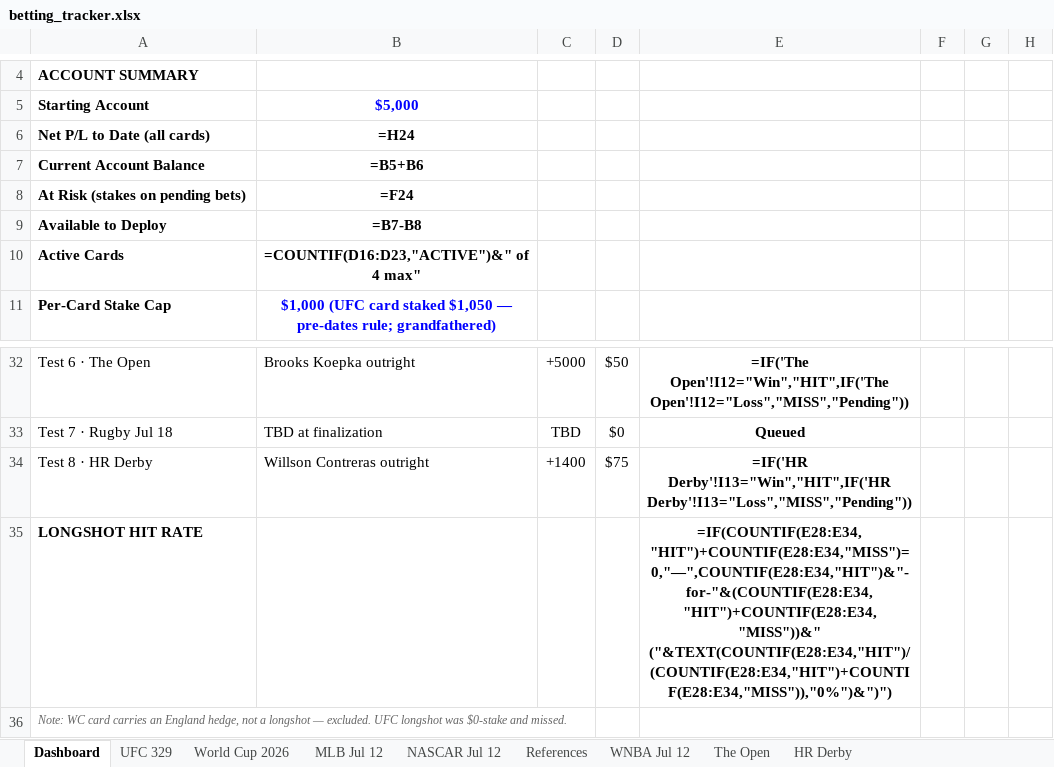
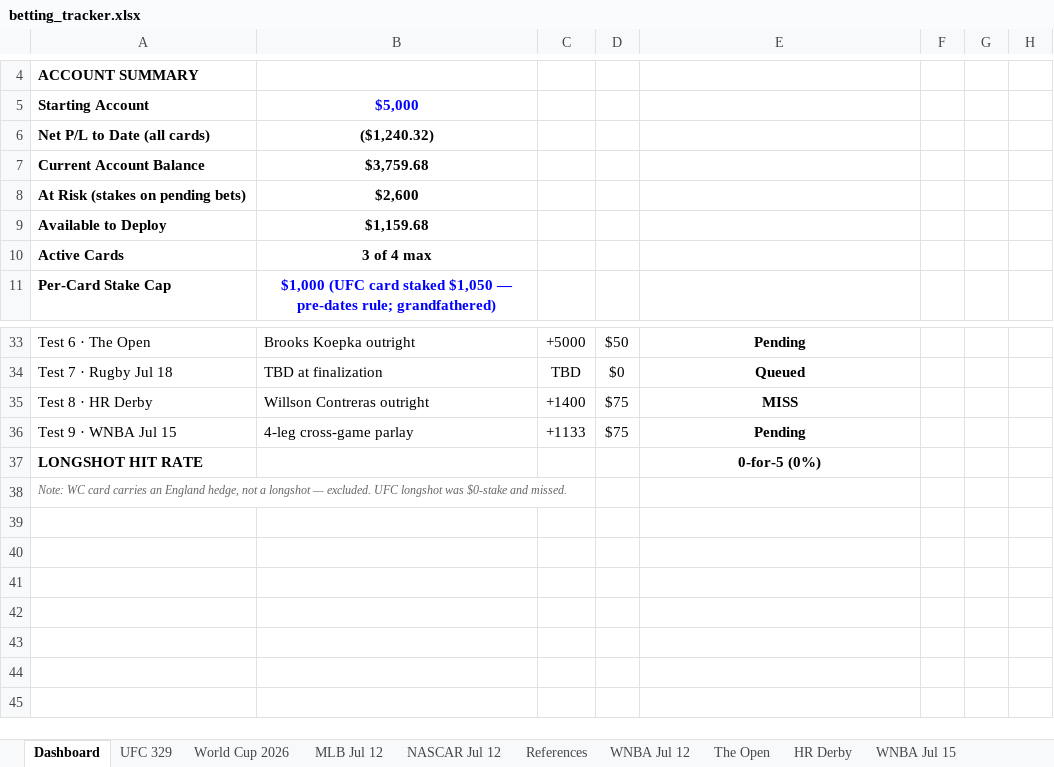
Before and after one commit to Jduchock/BettingPredictor, an Excel workbook: betting_tracker.xlsx, sheet Dashboard, drawn as a sheet; only a part is shown, gaps mark what is left out; values as stored, in another font and other column widths than the file's, no borders; formulas without a stored value are shown as written; conditional formats not drawn; addresses are those after the commit; the diff covers the shown part only; the diff names each change by its address in the sheet, - before the commit and + after, or states it on an @@ line.

Commit message:
Test 9: WNBA Wednesday card (Jul 15) — $1,000, Fever/Lynx/Sky slate, props+totals lean; dashboard + tracker + Betty

```diff
--- a/betting_tracker.xlsx (sheet Dashboard)
+++ b/betting_tracker.xlsx (sheet Dashboard)
+sheet tab: WNBA Jul 15
-B6: =H24
+B6: ($1,240.32)
-B7: =B5+B6
+B7: $3,759.68
-B8: =F24
+B8: $2,600
-B9: =B7-B8
+B9: $1,159.68
-B10: =COUNTIF(D16:D23,"ACTIVE")&" of 4 max"
+B10: 3 of 4 max
-E33: =IF('The Open'!I12="Win","HIT",IF('The Open'!I12="Loss","MISS","Pending"))
+E33: Pending
-E35: =IF('HR Derby'!I13="Win","HIT",IF('HR Derby'!I13="Loss","MISS","Pending"))
+E35: MISS
+row 36: Test 9 · WNBA Jul 15 | 4-leg cross-game parlay | +1133 | $75 | Pending
-E37: =IF(COUNTIF(E28:E34,"HIT")+COUNTIF(E28:E34,"MISS")=0,"—",COUNTIF(E28:E34,"HIT")&"-for-"&(COUNTIF(E28:E34,"HIT")+COUNTIF(E28:E34,"MISS"))&" ("&TEXT(COUNTIF(E28:E34,"HIT")/(COUNTIF(E28:E34,"HIT")+COUNTIF(E28:E34,"MISS")),"0%")&")")
+E37: 0-for-5 (0%)
```
Also changed, not shown: 3 added rows, 2 removed rows and 27 edited cells elsewhere in this sheet, sheet UFC 329, sheet MLB Jul 12, sheet WNBA Jul 12, sheet NASCAR Jul 12, sheet World Cup 2026, sheet HR Derby, 2 more sheets, 8 other files.
